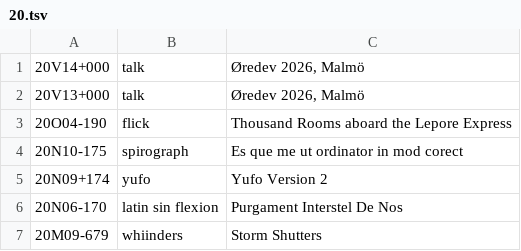
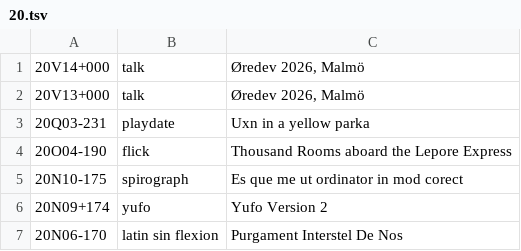
Before and after one commit to XXIIVV/oscean, a TSV file: src/diary/20.tsv, drawn as a sheet; only a part is shown; the shorter side is filled out with more unchanged rows; the diff names each change by its address in the sheet, - before the commit and + after, or states it on an @@ line.

```diff
--- a/src/diary/20.tsv
+++ b/src/diary/20.tsv
+row 3: 20Q03-231 | playdate | Uxn in a yellow parka
```
Also changed, not shown: 6 other files.
